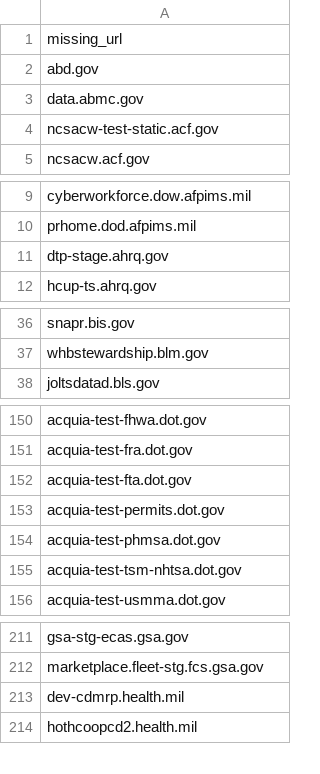
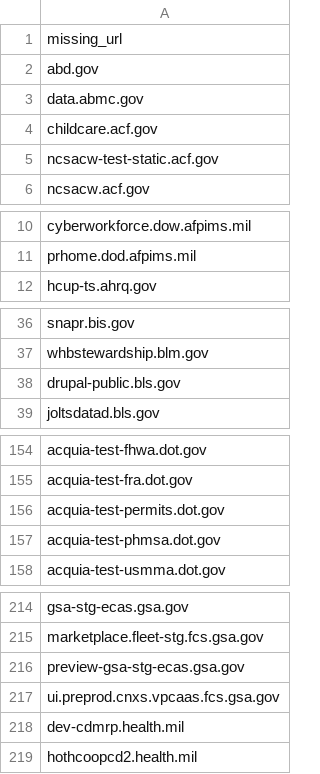
Before and after one commit to GSA/site-scanning-analysis, a CSV file: reports/missing-target-url-in-snapshot.csv, drawn as a sheet; only a part is shown, gaps mark what is left out; removed rows and columns are numbered as before the commit, all else as after; the diff covers the shown part only; the diff names each change by its address in the sheet, - before the commit and + after, or states it on an @@ line.

```diff
--- a/reports/missing-target-url-in-snapshot.csv
+++ b/reports/missing-target-url-in-snapshot.csv
+row 4: childcare.acf.gov
-row 11: dtp-stage.ahrq.gov
+row 38: drupal-public.bls.gov
-row 152: acquia-test-fta.dot.gov
-row 155: acquia-test-tsm-nhtsa.dot.gov
+row 216: preview-gsa-stg-ecas.gsa.gov
+row 217: ui.preprod.cnxs.vpcaas.fcs.gsa.gov
```
Also changed, not shown: 8 added rows and 5 removed rows elsewhere in this file.
